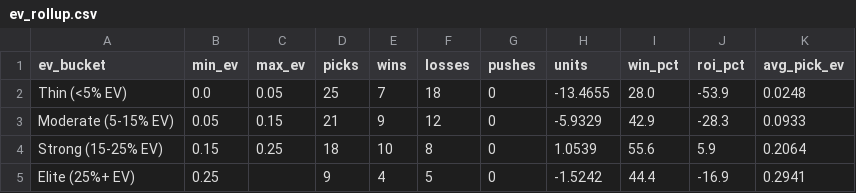
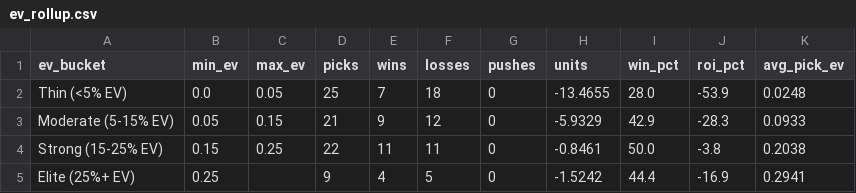
Before and after one commit to mattkreitzer1/Strikeout-Props, a CSV file: data/tracker/ev_rollup.csv, drawn as a sheet.

```diff
--- a/data/tracker/ev_rollup.csv
+++ b/data/tracker/ev_rollup.csv
@@ -3,3 +3,3 @@ Thin (<5% EV),0.0,0.05,25,7,18,0,-13.4655,28.0,-53.9,0.0248
 Moderate (5-15% EV),0.05,0.15,21,9,12,0,-5.9329,42.9,-28.3,0.0933
-Strong (15-25% EV),0.15,0.25,18,10,8,0,1.0539,55.6,5.9,0.2064
+Strong (15-25% EV),0.15,0.25,22,11,11,0,-0.8461,50.0,-3.8,0.2038
 Elite (25%+ EV),0.25,,9,4,5,0,-1.5242,44.4,-16.9,0.2941
```
Also changed, not shown: data/tracker/daily_rollup.csv, data/tracker/ledger.csv, 3 other files.
